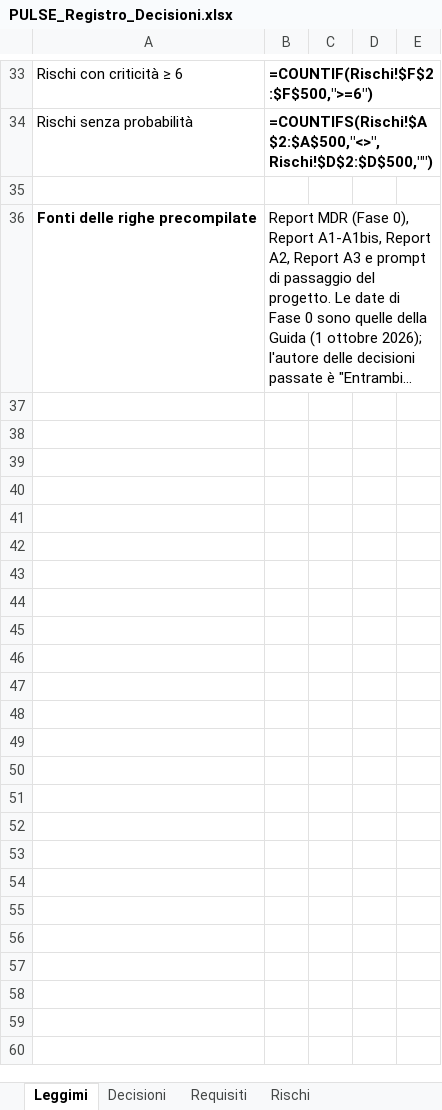
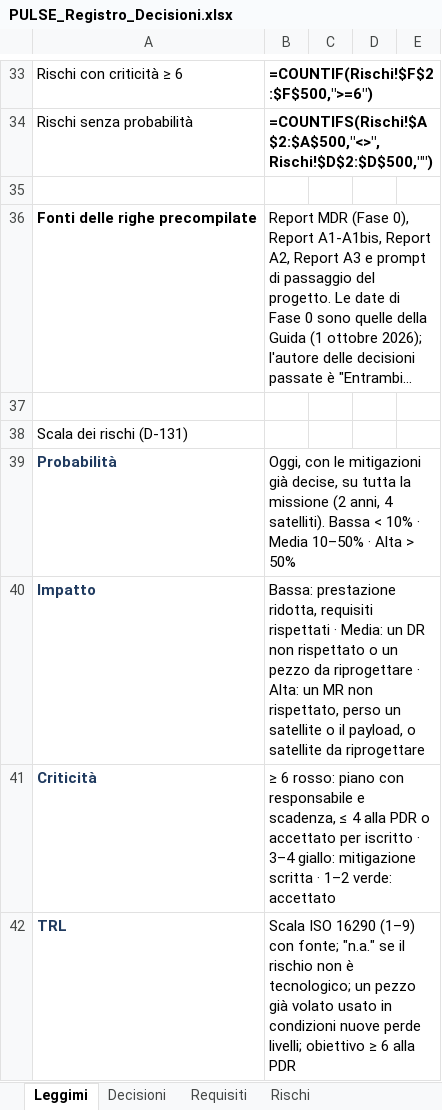
Before and after one commit to GiulianoPennacchioJ/PULSE-16u-cubesat, an Excel workbook: PULSE_Registro_Decisioni.xlsx, sheet Leggimi, drawn as a sheet; only a part is shown, gaps mark what is left out; long unchanged cells end in …; values as stored, in another font and other column widths than the file's, no borders; formulas without a stored value are shown as written; the diff names each change by its address in the sheet, - before the commit and + after, or states it on an @@ line.

```diff
--- a/PULSE_Registro_Decisioni.xlsx (sheet Leggimi)
+++ b/PULSE_Registro_Decisioni.xlsx (sheet Leggimi)
+row 37: (empty)
+row 38: Scala dei rischi (D-131)
+row 39: Probabilità | Oggi, con le mitigazioni già decise, su tutta la missione (2 anni, 4 satelliti). Bassa < 10% · Media 10–50% · Alta > 50%
+row 40: Impatto | Bassa: prestazione ridotta, requisiti rispettati · Media: un DR non rispettato o un pezzo da riprogettare · Alta: un MR non rispettato, perso un satellite o il payload, o satellite da riprogettare
+row 41: Criticità | ≥ 6 rosso: piano con responsabile e scadenza, ≤ 4 alla PDR o accettato per iscritto · 3–4 giallo: mitigazione scritta · 1–2 verde: accettato
+row 42: TRL | Scala ISO 16290 (1–9) con fonte; "n.a." se il rischio non è tecnologico; un pezzo già volato usato in condizioni nuove perde livelli; obiettivo ≥ 6 alla PDR
```
Also changed, not shown: sheet Rischi, sheet Decisioni.
